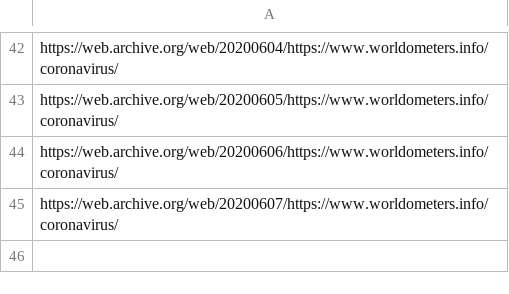
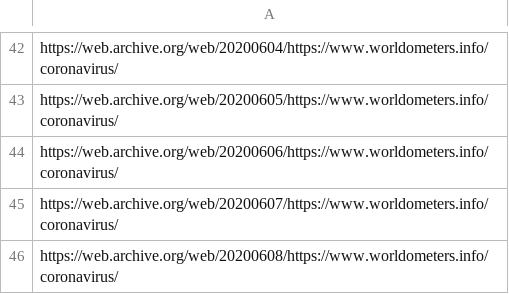
Before and after one commit to danmsf/covid19-sim, a CSV file: ETL/ETL_scripts/extract_worldmeter/resources/excluded_urls.csv, drawn as a sheet; only a part is shown, gaps mark what is left out.

```diff
--- a/ETL/ETL_scripts/extract_worldmeter/resources/excluded_urls.csv
+++ b/ETL/ETL_scripts/extract_worldmeter/resources/excluded_urls.csv
@@ -45 +45,2 @@ https://web.archive.org/web/20200606/https://www.worldometers.info/coronavirus/
 https://web.archive.org/web/20200607/https://www.worldometers.info/coronavirus/
+https://web.archive.org/web/20200608/https://www.worldometers.info/coronavirus/
```
Also changed, not shown: Resources/Datasets/CountryData/confirmed_global.csv, 6 other files.
